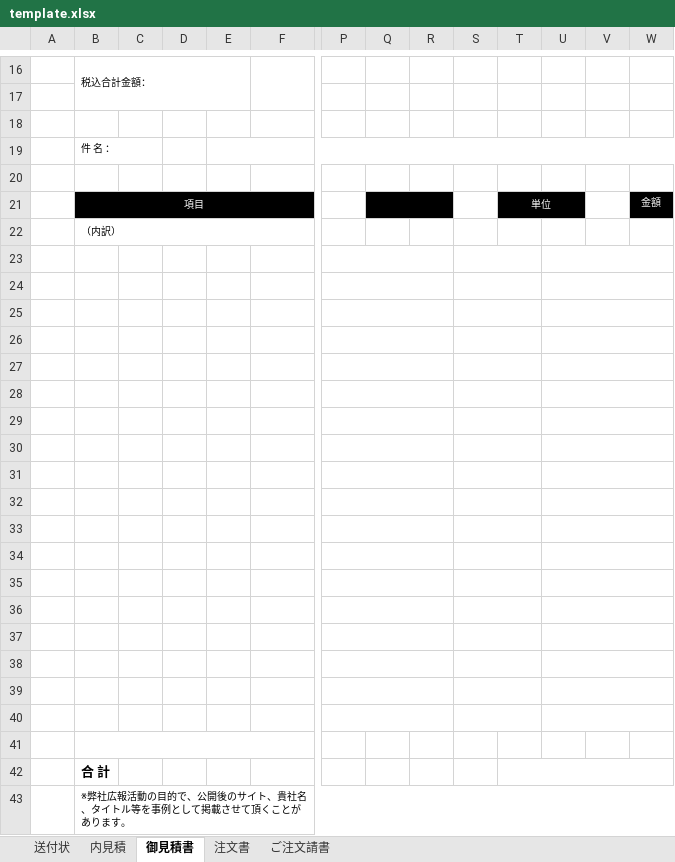
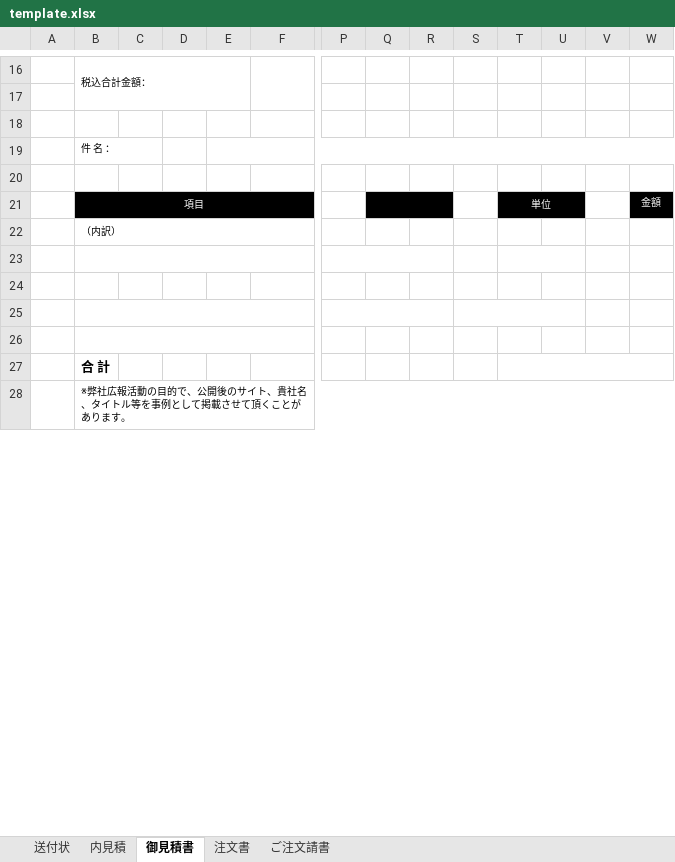
Before and after one commit to Ivankali2020/test, an Excel workbook: template.xlsx, sheet 御見積書, drawn as a sheet; only a part is shown, gaps mark what is left out; values as stored, in another font and other column widths than the file's, no borders; charts and pictures not drawn; rows hold the shown columns only; the diff names each change by its address in the sheet, - before the commit and + after, or states it on an @@ line.

Commit message:
dd

```diff
--- a/template.xlsx (sheet 御見積書)
+++ b/template.xlsx (sheet 御見積書)
+B23:M23 merged
-S23:T23 merged
+T23:U23 merged
-U23:W23 merged
-P24:R24 merged
-S24:T24 merged
-U24:W24 merged
+B25:M25 merged
-S25:T25 merged
+S25:U25 merged
-U25:W25 merged
+B26:M26 merged
-P26:R26 merged
-S26:T26 merged
-U26:W26 merged
-row 27: (empty)
-row 28: (empty)
-row 29: (empty)
-row 30: (empty)
-row 31: (empty)
-row 32: (empty)
-row 33: (empty)
-row 34: (empty)
-row 35: (empty)
-row 36: (empty)
-row 37: (empty)
-row 38: (empty)
-row 39: (empty)
-row 40: (empty)
-row 41: (empty)
```
Also changed, not shown: charts or pictures.
